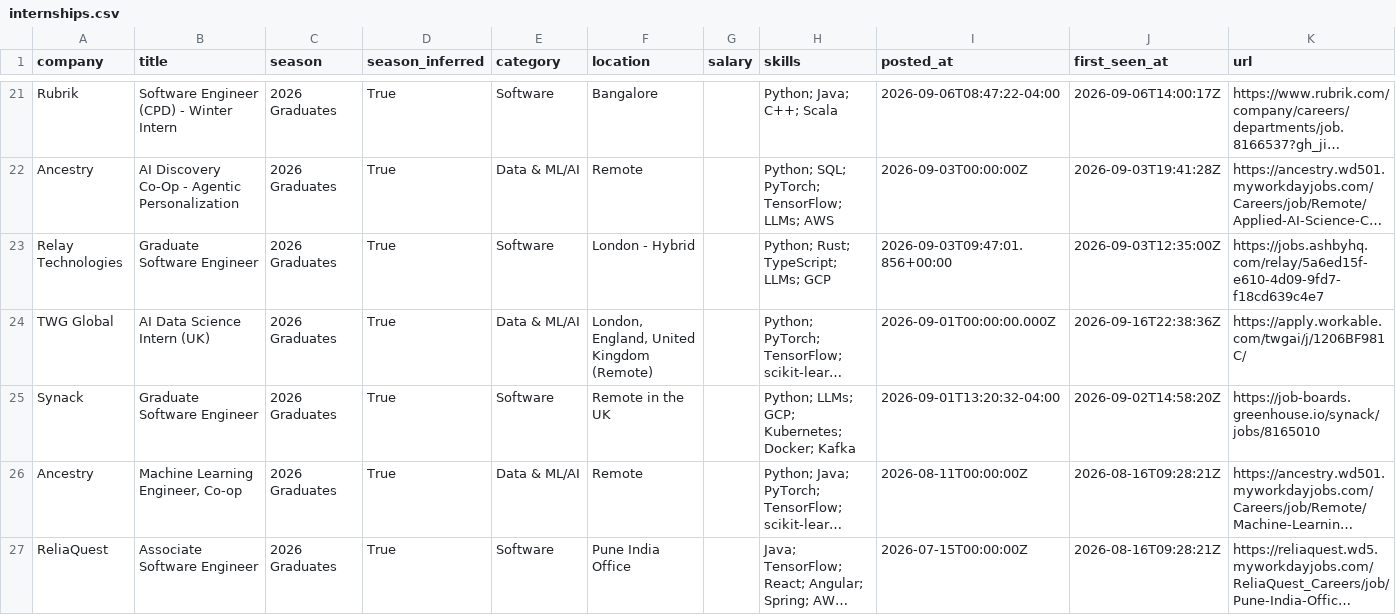
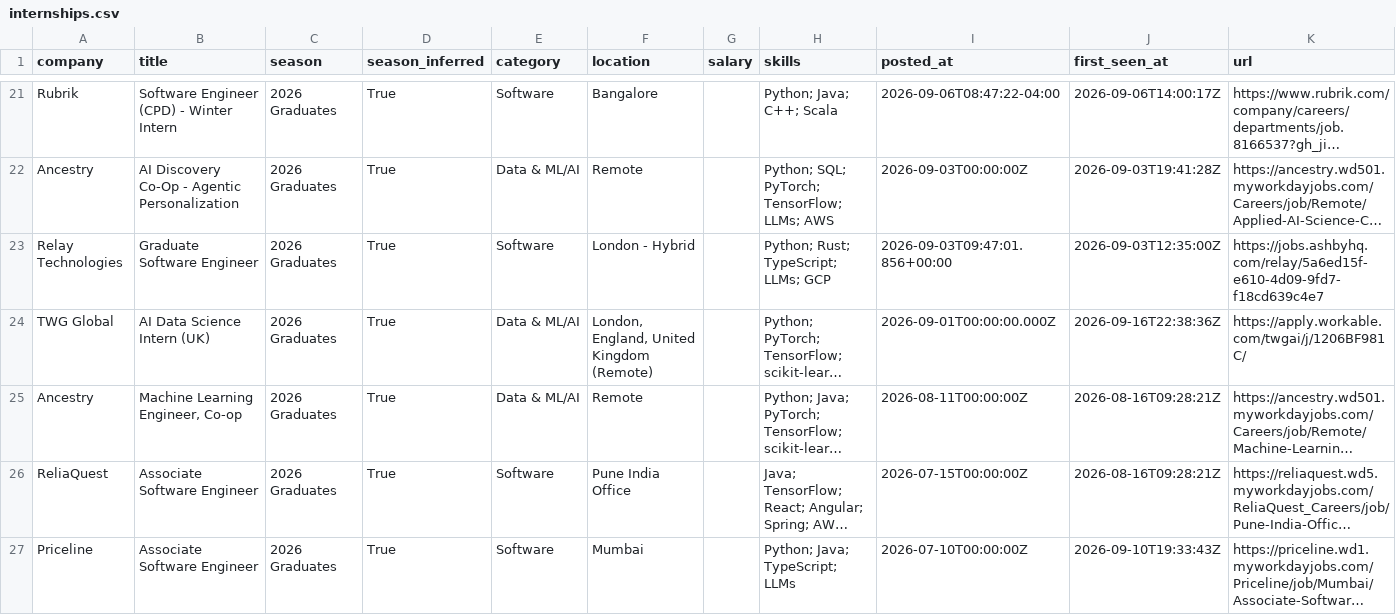
Before and after one commit to Smeerdev/Job-finder-agent, a CSV file: data/internships.csv, drawn as a sheet; only a part is shown, gaps mark what is left out; the shorter side is filled out with more unchanged rows; long unchanged cells end in …; the diff names each change by its address in the sheet, - before the commit and + after, or states it on an @@ line.

Commit message:
chore: update internships (2026-10-02 00:34 UTC)

```diff
--- a/data/internships.csv
+++ b/data/internships.csv
-row 25: Synack | Graduate Software Engineer | 2026 Graduates | True | Software | Remote in the UK |  | Python; LLMs; GCP; Kubernetes; Docker; Kafka | 2026-09-01T13:20:32-04:00 | 2026-09-02T14:58:20Z | https://job-boards.greenhouse.io/synack/jobs/8165010
```
Also changed, not shown: 11 other files.
